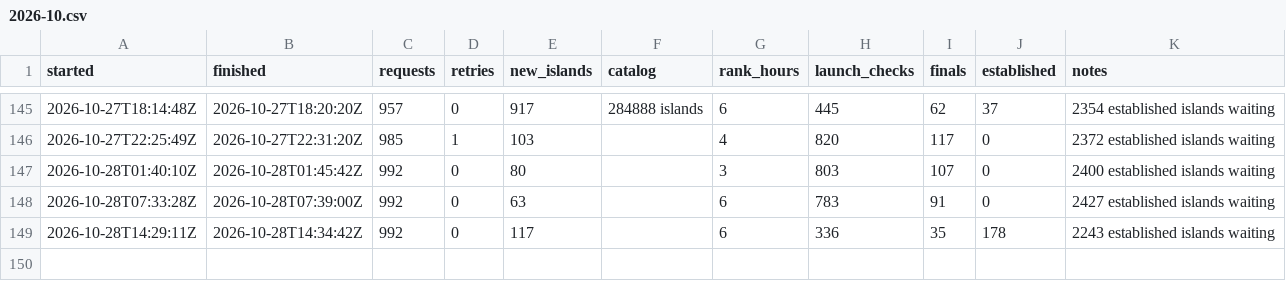
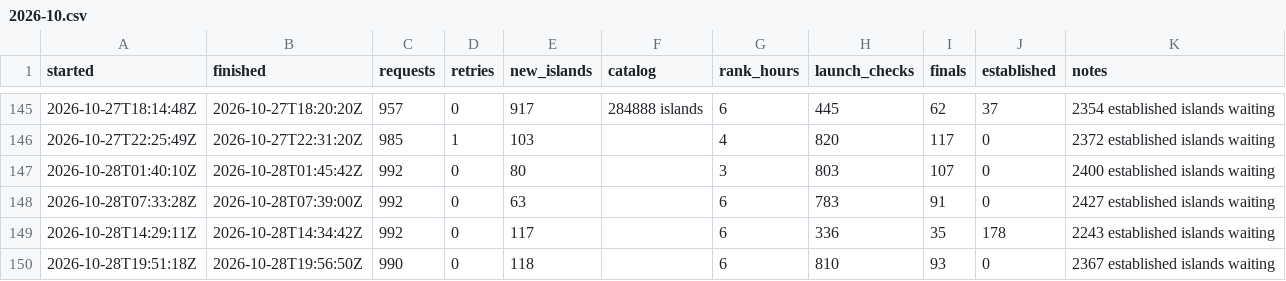
Before and after one commit to Chawewo/fortniteDiscoveryTracker, a CSV file: data/runs/2026-10.csv, drawn as a sheet; only a part is shown, gaps mark what is left out; the diff names each change by its address in the sheet, - before the commit and + after, or states it on an @@ line.

```diff
--- a/data/runs/2026-10.csv
+++ b/data/runs/2026-10.csv
+row 150: 2026-10-28T19:51:18Z | 2026-10-28T19:56:50Z | 990 | 0 | 118 |  | 6 | 810 | 93 | 0 | 2367 established islands waiting
```
Also changed, not shown: data/pickups/2026-10.csv, 4 other files.
